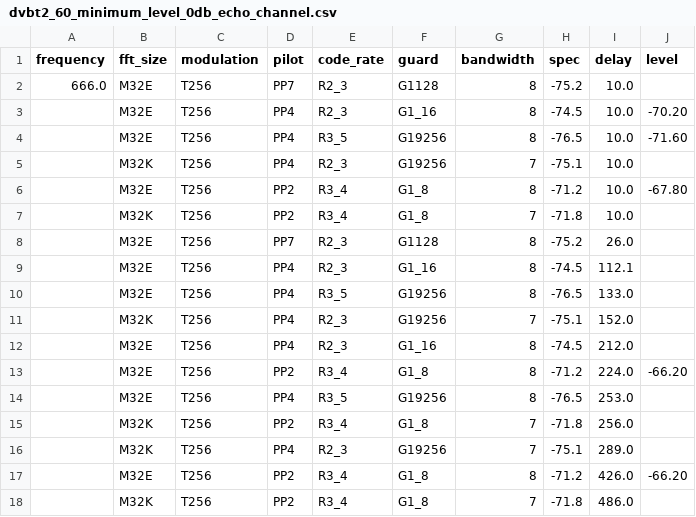
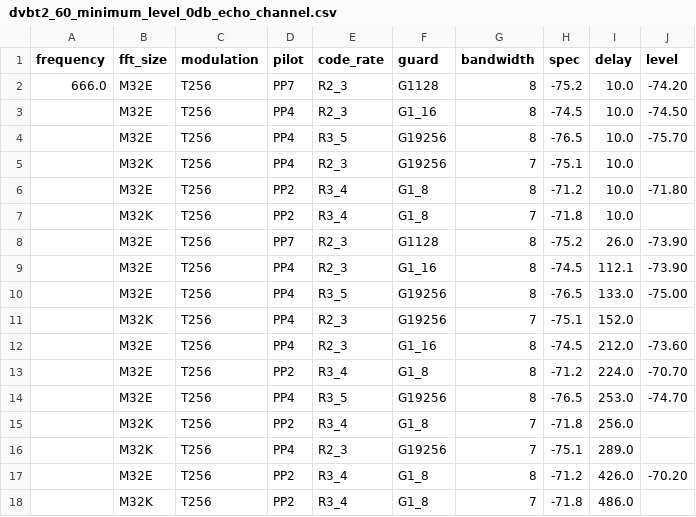
Before and after one commit to invictus86/front_end_code, a CSV file: ekt_test_report/dvbt2_60_minimum_level_0db_echo_channel.csv, drawn as a sheet.

```diff
--- a/ekt_test_report/dvbt2_60_minimum_level_0db_echo_channel.csv
+++ b/ekt_test_report/dvbt2_60_minimum_level_0db_echo_channel.csv
@@ -1,18 +1,18 @@
 frequency,fft_size,modulation,pilot,code_rate,guard,bandwidth,spec,delay,level
-666.0,M32E,T256,PP7,R2_3,G1128,8,-75.2,10.0,
-,M32E,T256,PP4,R2_3,G1_16,8,-74.5,10.0,-70.20
-,M32E,T256,PP4,R3_5,G19256,8,-76.5,10.0,-71.60
+666.0,M32E,T256,PP7,R2_3,G1128,8,-75.2,10.0,-74.20
+,M32E,T256,PP4,R2_3,G1_16,8,-74.5,10.0,-74.50
+,M32E,T256,PP4,R3_5,G19256,8,-76.5,10.0,-75.70
 ,M32K,T256,PP4,R2_3,G19256,7,-75.1,10.0,
-,M32E,T256,PP2,R3_4,G1_8,8,-71.2,10.0,-67.80
+,M32E,T256,PP2,R3_4,G1_8,8,-71.2,10.0,-71.80
 ,M32K,T256,PP2,R3_4,G1_8,7,-71.8,10.0,
-,M32E,T256,PP7,R2_3,G1128,8,-75.2,26.0,
-,M32E,T256,PP4,R2_3,G1_16,8,-74.5,112.1,
-,M32E,T256,PP4,R3_5,G19256,8,-76.5,133.0,
+,M32E,T256,PP7,R2_3,G1128,8,-75.2,26.0,-73.90
+,M32E,T256,PP4,R2_3,G1_16,8,-74.5,112.1,-73.90
+,M32E,T256,PP4,R3_5,G19256,8,-76.5,133.0,-75.00
 ,M32K,T256,PP4,R2_3,G19256,7,-75.1,152.0,
-,M32E,T256,PP4,R2_3,G1_16,8,-74.5,212.0,
-,M32E,T256,PP2,R3_4,G1_8,8,-71.2,224.0,-66.20
-,M32E,T256,PP4,R3_5,G19256,8,-76.5,253.0,
+,M32E,T256,PP4,R2_3,G1_16,8,-74.5,212.0,-73.60
+,M32E,T256,PP2,R3_4,G1_8,8,-71.2,224.0,-70.70
+,M32E,T256,PP4,R3_5,G19256,8,-76.5,253.0,-74.70
 ,M32K,T256,PP2,R3_4,G1_8,7,-71.8,256.0,
 ,M32K,T256,PP4,R2_3,G19256,7,-75.1,289.0,
-,M32E,T256,PP2,R3_4,G1_8,8,-71.2,426.0,-66.20
+,M32E,T256,PP2,R3_4,G1_8,8,-71.2,426.0,-70.20
 ,M32K,T256,PP2,R3_4,G1_8,7,-71.8,486.0,
```
Also changed, not shown: ekt_test_report/dvbt2_58_performance_0db_echo_channel.csv, ekt_test_report/dvbt2_59_receiver_signal_input__min_level.csv, 39 other files.
